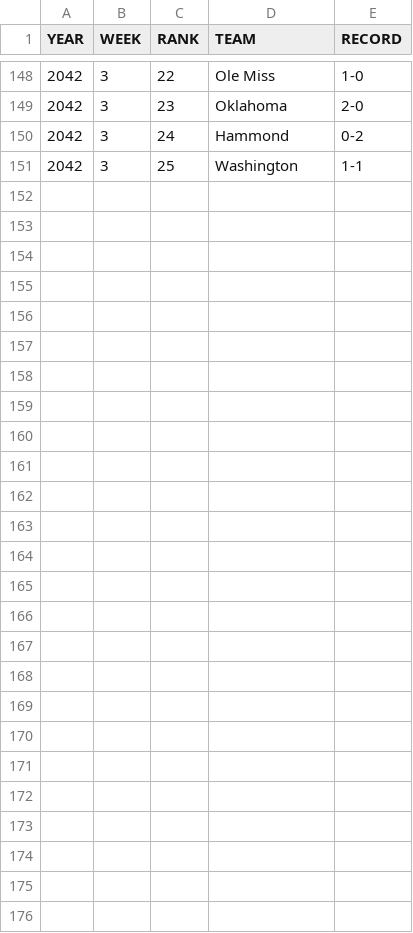
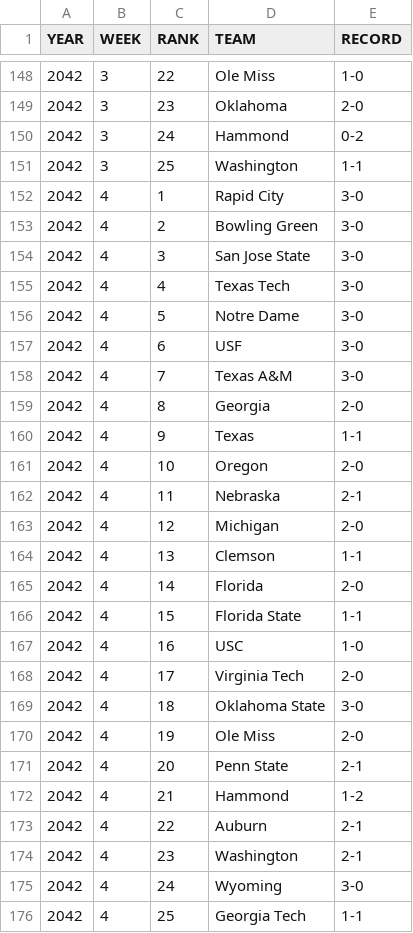
Before and after one commit to Stegs27/CFB_Dynasty_App, a CSV file: cfp_rankings_history.csv, drawn as a sheet; only a part is shown, gaps mark what is left out; the diff names each change by its address in the sheet, - before the commit and + after, or states it on an @@ line.

```diff
--- a/cfp_rankings_history.csv
+++ b/cfp_rankings_history.csv
+row 152: 2042 | 4 | 1 | Rapid City | 3-0
+row 153: 2042 | 4 | 2 | Bowling Green | 3-0
+row 154: 2042 | 4 | 3 | San Jose State | 3-0
+row 155: 2042 | 4 | 4 | Texas Tech | 3-0
+row 156: 2042 | 4 | 5 | Notre Dame | 3-0
+row 157: 2042 | 4 | 6 | USF | 3-0
+row 158: 2042 | 4 | 7 | Texas A&M | 3-0
+row 159: 2042 | 4 | 8 | Georgia | 2-0
+row 160: 2042 | 4 | 9 | Texas | 1-1
+row 161: 2042 | 4 | 10 | Oregon | 2-0
+row 162: 2042 | 4 | 11 | Nebraska | 2-1
+row 163: 2042 | 4 | 12 | Michigan | 2-0
+row 164: 2042 | 4 | 13 | Clemson | 1-1
+row 165: 2042 | 4 | 14 | Florida | 2-0
+row 166: 2042 | 4 | 15 | Florida State | 1-1
+row 167: 2042 | 4 | 16 | USC | 1-0
+row 168: 2042 | 4 | 17 | Virginia Tech | 2-0
+row 169: 2042 | 4 | 18 | Oklahoma State | 3-0
+row 170: 2042 | 4 | 19 | Ole Miss | 2-0
+row 171: 2042 | 4 | 20 | Penn State | 2-1
+row 172: 2042 | 4 | 21 | Hammond | 1-2
+row 173: 2042 | 4 | 22 | Auburn | 2-1
+row 174: 2042 | 4 | 23 | Washington | 2-1
+row 175: 2042 | 4 | 24 | Wyoming | 3-0
+row 176: 2042 | 4 | 25 | Georgia Tech | 1-1
```
Also changed, not shown: CPUscores_MASTER.csv, attrition_incoming.csv, 4 other files.
